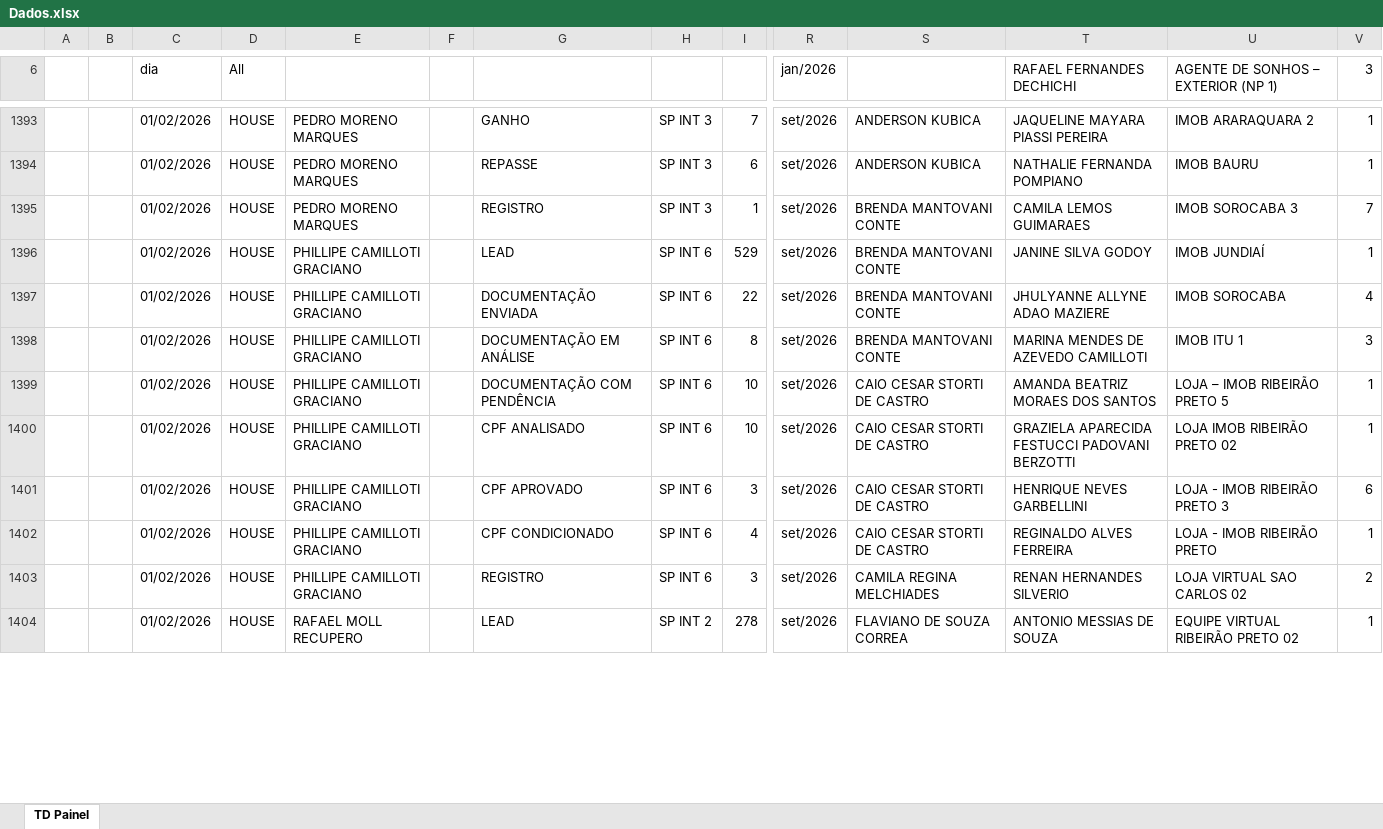
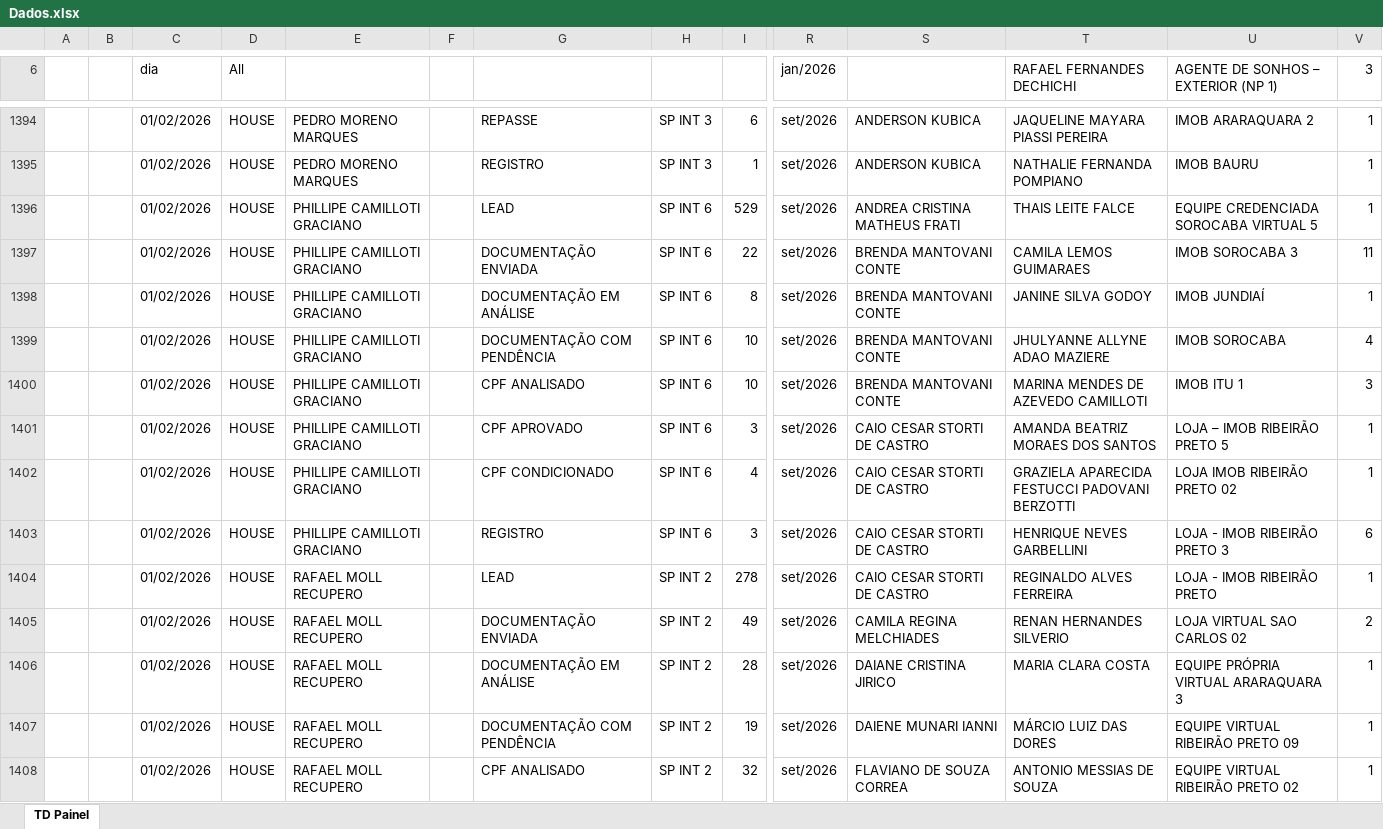
Before and after one commit to SPIPerformance/Desafiodos30, an Excel workbook: Dados.xlsx, sheet TD Painel, drawn as a sheet; only a part is shown, gaps mark what is left out; values as stored, in another font and other column widths than the file's, no borders; addresses are those after the commit; rows hold the shown columns only; the diff covers the shown part only; the diff names each change by its address in the sheet, - before the commit and + after, or states it on an @@ line.

```diff
--- a/Dados.xlsx (sheet TD Painel)
+++ b/Dados.xlsx (sheet TD Painel)
-G1394: GANHO
+G1394: REPASSE
-I1394: 7
+I1394: 6
-G1395: REPASSE
+G1395: REGISTRO
-I1395: 6
+I1395: 1
+row 1396:  |  | 01/02/2026 | HOUSE | PHILLIPE CAMILLOTI GRACIANO |  | LEAD | SP INT 6 | 529 | set/2026 | ANDREA CRISTINA MATHEUS FRATI | THAIS LEITE FALCE | EQUIPE CREDENCIADA SOROCABA VIRTUAL 5 | 1
-E1397: PEDRO MORENO MARQUES
+E1397: PHILLIPE CAMILLOTI GRACIANO
-G1397: REGISTRO
+G1397: DOCUMENTAÇÃO ENVIADA
-H1397: SP INT 3
+H1397: SP INT 6
-I1397: 1
+I1397: 22
-V1397 (3): 7
+V1397 (3): 11
-G1398: LEAD
+G1398: DOCUMENTAÇÃO EM ANÁLISE
-I1398: 529
+I1398: 8
-G1399: DOCUMENTAÇÃO ENVIADA
+G1399: DOCUMENTAÇÃO COM PENDÊNCIA
-I1399: 22
+I1399: 10
-G1400: DOCUMENTAÇÃO EM ANÁLISE
+G1400: CPF ANALISADO
-I1400: 8
+I1400: 10
-G1401: DOCUMENTAÇÃO COM PENDÊNCIA
+G1401: CPF APROVADO
-I1401: 10
+I1401: 3
-G1402: CPF ANALISADO
+G1402: CPF CONDICIONADO
-I1402: 10
+I1402: 4
-G1403: CPF APROVADO
+G1403: REGISTRO
-E1404:E1405: PHILLIPE CAMILLOTI GRACIANO
+E1404:E1405: RAFAEL MOLL RECUPERO
-G1404: CPF CONDICIONADO
+G1404: LEAD
-H1404:H1405: SP INT 6
+H1404:H1405: SP INT 2
-I1404: 4
+I1404: 278
-G1405: REGISTRO
+G1405: DOCUMENTAÇÃO ENVIADA
-I1405: 3
+I1405: 49
+row 1406:  |  | 01/02/2026 | HOUSE | RAFAEL MOLL RECUPERO |  | DOCUMENTAÇÃO EM ANÁLISE | SP INT 2 | 28 | set/2026 | DAIANE CRISTINA JIRICO | MARIA CLARA COSTA | EQUIPE PRÓPRIA VIRTUAL ARARAQUARA 3 | 1
+row 1407:  |  | 01/02/2026 | HOUSE | RAFAEL MOLL RECUPERO |  | DOCUMENTAÇÃO COM PENDÊNCIA | SP INT 2 | 19 | set/2026 | DAIENE MUNARI IANNI | MÁRCIO LUIZ DAS DORES | EQUIPE VIRTUAL RIBEIRÃO PRETO 09 | 1
-G1408: LEAD
+G1408: CPF ANALISADO
-I1408: 278
+I1408: 32
```
Also changed, not shown: 87 added rows, 13 removed rows and 602 edited cells elsewhere in this sheet.
